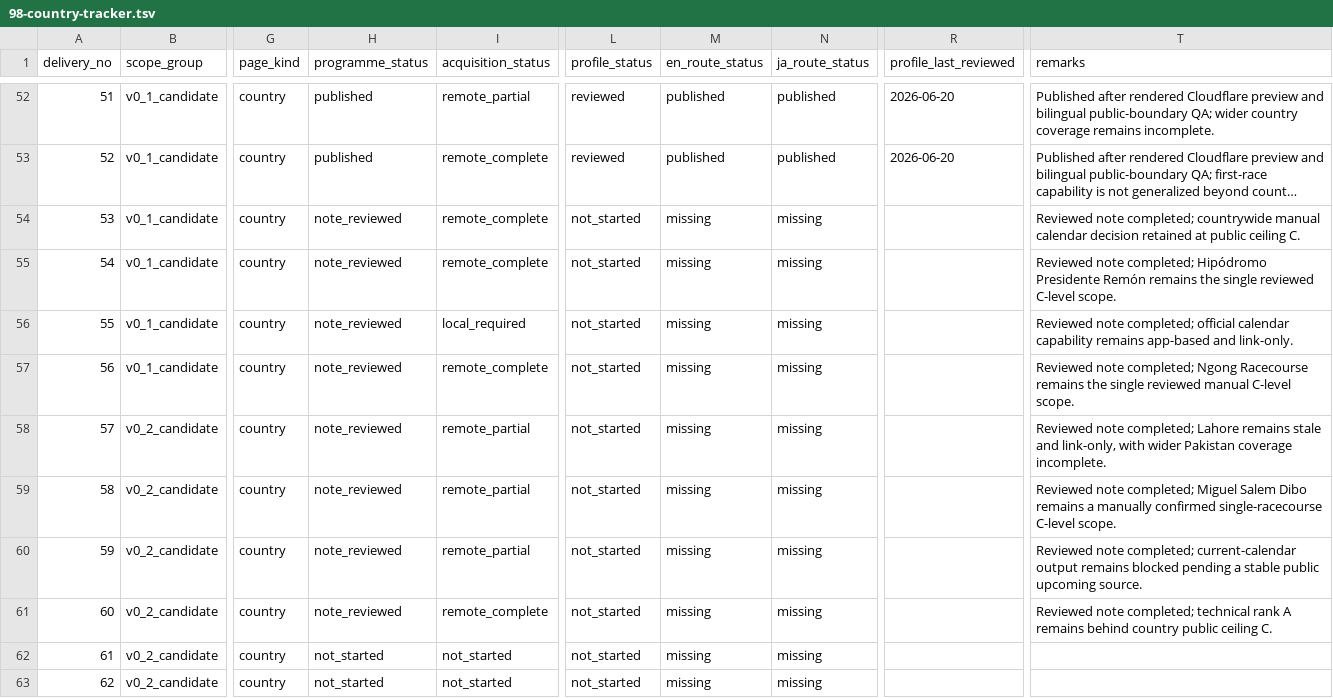
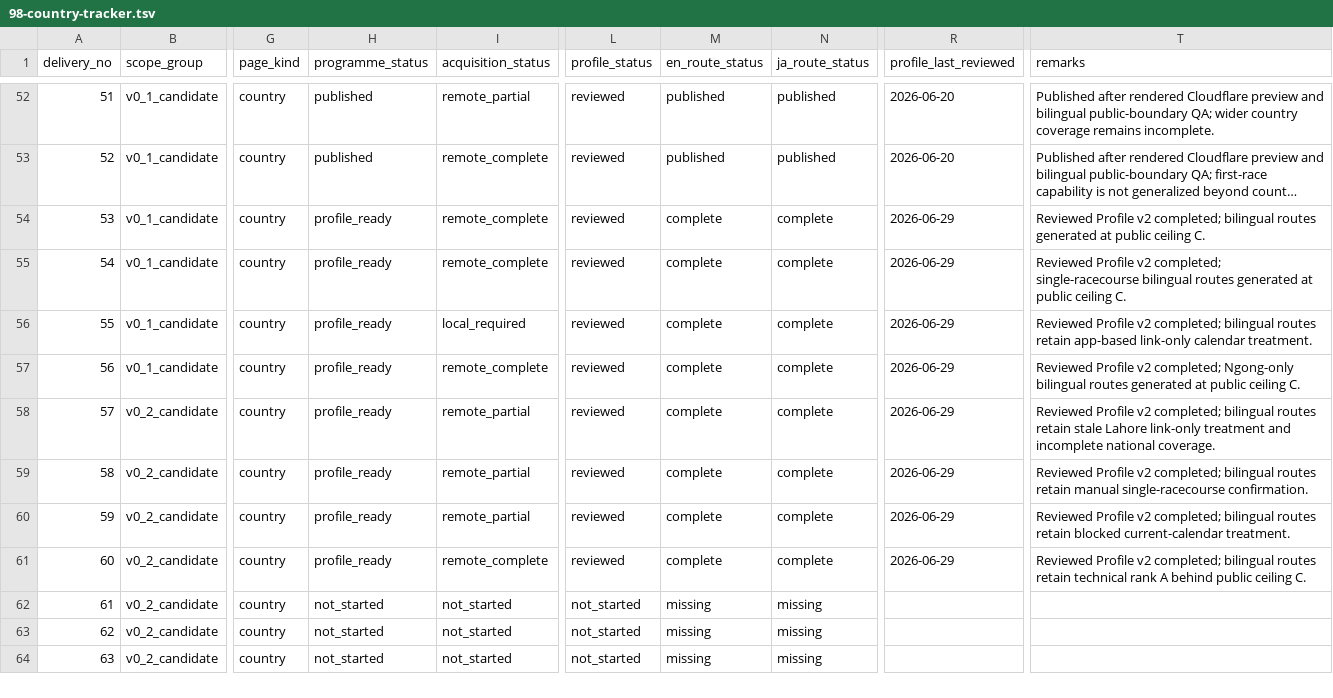
Before and after one commit to badjoke-lab/where-horses-run, a TSV file: docs/country-pages/98-country-tracker.tsv, drawn as a sheet; only a part is shown, gaps mark what is left out; the shorter side is filled out with more unchanged rows; long unchanged cells end in …; the diff names each change by its address in the sheet, - before the commit and + after, or states it on an @@ line.

Commit message:
[CF-Pages-Skip] Add country profiles for entries 53-60 (#328)
Complete reviewed bilingual Profile v2 data for Cyprus, Panama, Kuwait, Kenya, Pakistan, Ecuador, Venezuela, and Belgium.

- 8 country records
- 8 official source records
- 8 reviewed Profile v2 records
- 16 complete English/Japanese routes
- tracker advanced to profile_ready
- all 31 pull-request workflows passed

Next Work ID: WHR-PUB-53-60

```diff
--- a/docs/country-pages/98-country-tracker.tsv
+++ b/docs/country-pages/98-country-tracker.tsv
-H54:H61 (programme_status): note_reviewed
+H54:H61 (programme_status): profile_ready
-L54:L61 (profile_status): not_started
+L54:L61 (profile_status): reviewed
-M54:M61 (en_route_status): missing
+M54:M61 (en_route_status): complete
-N54:N61 (ja_route_status): missing
+N54:N61 (ja_route_status): complete
-R54:R61 (profile_last_reviewed): (empty)
+R54:R61 (profile_last_reviewed): 2026-06-29
-T54 (remarks): Reviewed note completed; countrywide manual calendar decision retained at public…
+T54 (remarks): Reviewed Profile v2 completed; bilingual routes generated at public…
-T55 (remarks): Reviewed note completed; Hipódromo Presidente Remón remains the single reviewed C-level scope.
+T55 (remarks): Reviewed Profile v2 completed; single-racecourse bilingual routes generated at public ceiling C.
-T56 (remarks): Reviewed note completed; official calendar capability remains app-based and link-only.
+T56 (remarks): Reviewed Profile v2 completed; bilingual routes retain app-based link-only calendar treatment.
-T57 (remarks): Reviewed note completed; Ngong Racecourse remains the single reviewed manual C-level scope.
+T57 (remarks): Reviewed Profile v2 completed; Ngong-only bilingual routes generated at public ceiling C.
-T58 (remarks): Reviewed note completed; Lahore remains stale and link-only, with wider Pakistan coverage incomplete.
+T58 (remarks): Reviewed Profile v2 completed; bilingual routes retain stale Lahore link-only treatment and incomplete national coverage.
-T59 (remarks): Reviewed note completed; Miguel Salem Dibo remains a manually confirmed single-racecourse C-level scope.
+T59 (remarks): Reviewed Profile v2 completed; bilingual routes retain manual single-racecourse confirmation.
-T60 (remarks): Reviewed note completed; current-calendar output remains blocked pending a stable public upcoming source.
+T60 (remarks): Reviewed Profile v2 completed; bilingual routes retain blocked current-calendar treatment.
-T61 (remarks): Reviewed note completed; technical rank A remains behind country public ceiling…
+T61 (remarks): Reviewed Profile v2 completed; bilingual routes retain technical rank A behind public ceiling…
```
Also changed, not shown: 22 other files.
